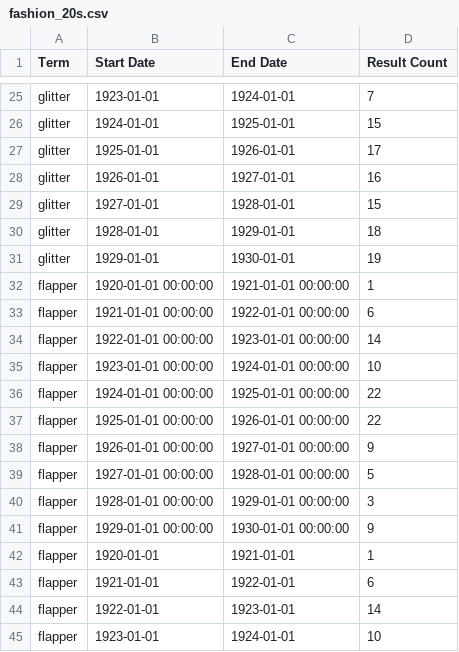
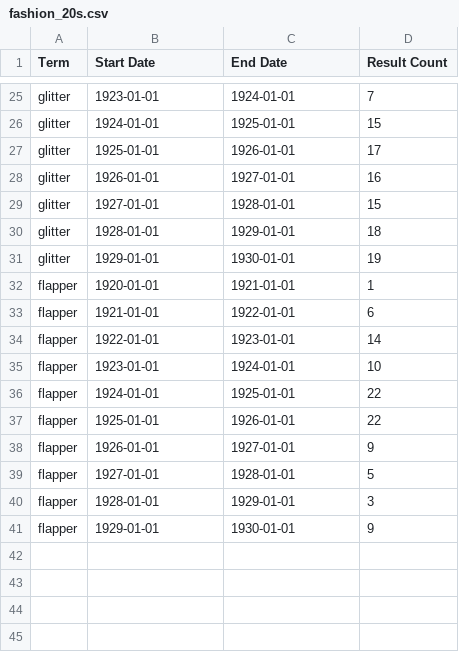
Before and after one commit to miswilson/miswilson.github.io, a CSV file: fashion_20s.csv, drawn as a sheet; only a part is shown, gaps mark what is left out; the shorter side is filled out with more unchanged rows.

Commit message:
Add files via upload

```diff
--- a/fashion_20s.csv
+++ b/fashion_20s.csv
@@ -31,12 +31,2 @@ glitter,1928-01-01,1929-01-01,18
 glitter,1929-01-01,1930-01-01,19
-flapper,1920-01-01 00:00:00,1921-01-01 00:00:00,1
-flapper,1921-01-01 00:00:00,1922-01-01 00:00:00,6
-flapper,1922-01-01 00:00:00,1923-01-01 00:00:00,14
-flapper,1923-01-01 00:00:00,1924-01-01 00:00:00,10
-flapper,1924-01-01 00:00:00,1925-01-01 00:00:00,22
-flapper,1925-01-01 00:00:00,1926-01-01 00:00:00,22
-flapper,1926-01-01 00:00:00,1927-01-01 00:00:00,9
-flapper,1927-01-01 00:00:00,1928-01-01 00:00:00,5
-flapper,1928-01-01 00:00:00,1929-01-01 00:00:00,3
-flapper,1929-01-01 00:00:00,1930-01-01 00:00:00,9
 flapper,1920-01-01,1921-01-01,1
```
